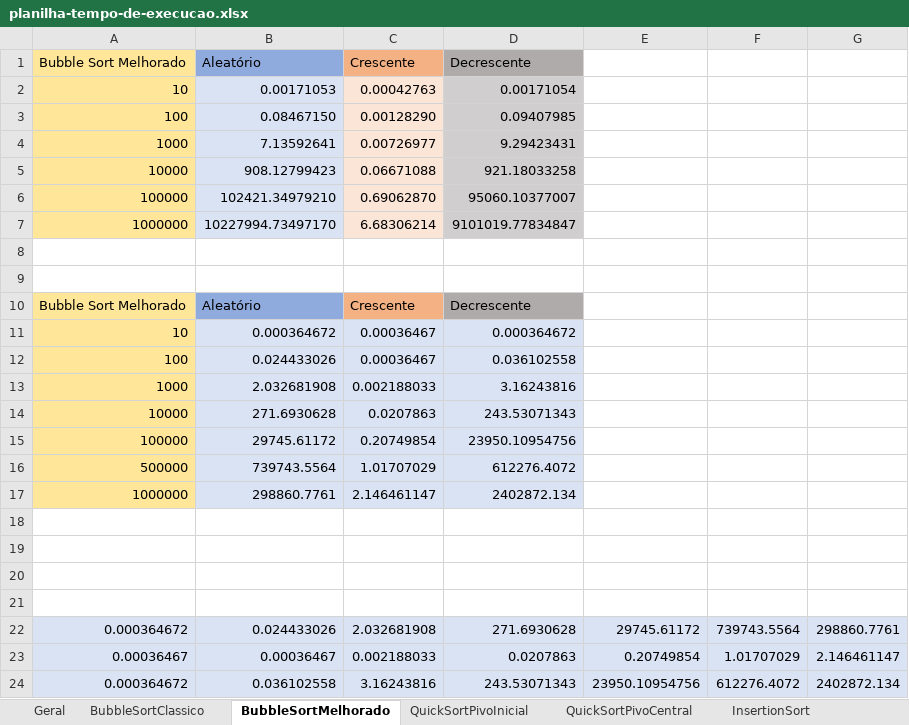
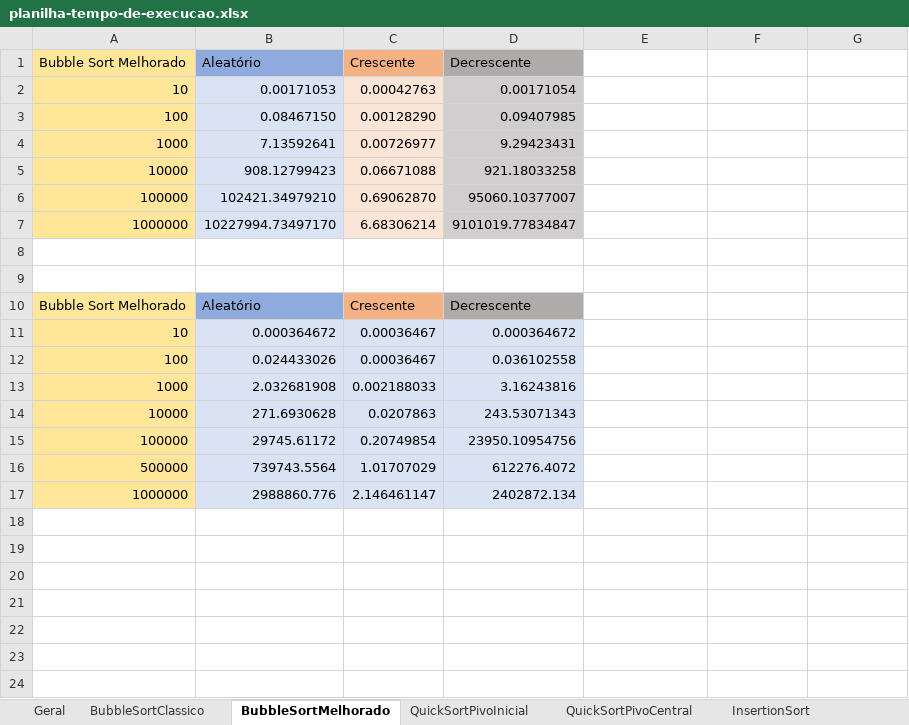
Before and after one commit to brunoslima/Sorting-Algorithms-Analysis-Complexity, an Excel workbook: Analyze/planilha-tempo-de-execucao.xlsx, sheet BubbleSortMelhorado, drawn as a sheet; values as stored, in another font and other column widths than the file's, no borders; charts and pictures not drawn; the diff names each change by its address in the sheet, - before the commit and + after, or states it on an @@ line.

```diff
--- a/Analyze/planilha-tempo-de-execucao.xlsx (sheet BubbleSortMelhorado)
+++ b/Analyze/planilha-tempo-de-execucao.xlsx (sheet BubbleSortMelhorado)
-B17 (Aleatório): 298860.7761
+B17 (Aleatório): 2988860.776
-row 18: (empty)
-row 19: (empty)
-row 20: (empty)
-row 21: (empty)
-row 22: 0.000364672 | 0.024433026 | 2.032681908 | 271.6930628 | 29745.61172 | 739743.5564 | 298860.7761
-row 23: 0.00036467 | 0.00036467 | 0.002188033 | 0.0207863 | 0.20749854 | 1.01707029 | 2.146461147
-row 24: 0.000364672 | 0.036102558 | 3.16243816 | 243.53071343 | 23950.10954756 | 612276.4072 | 2402872.134
```
Also changed, not shown: sheet Geral, sheet HeapSort, sheet MergeSort, sheet QuickSortPivoInicial, sheet InsertionSort, sheet ShellSort, 2 more sheets, charts or pictures.
